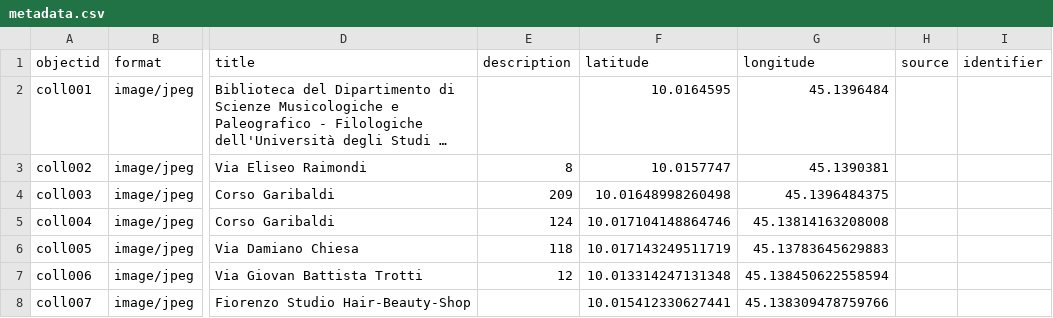
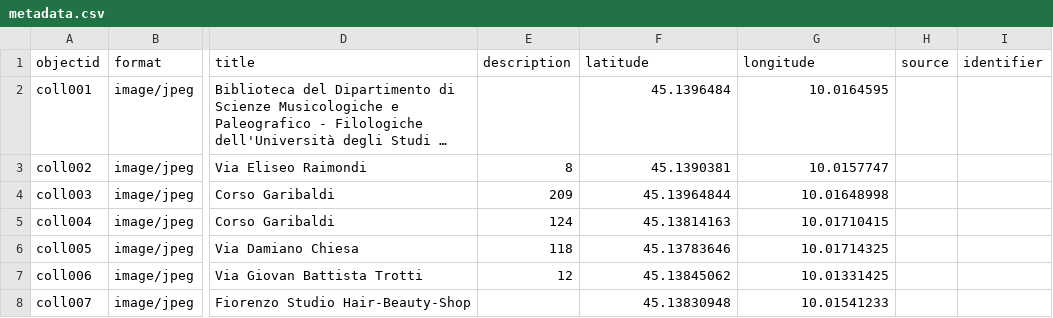
Before and after one commit to Yacine-317/Collection-test-01, a CSV file: _data/metadata.csv, drawn as a sheet; only a part is shown, gaps mark what is left out; long unchanged cells end in …; the diff names each change by its address in the sheet, - before the commit and + after, or states it on an @@ line.

Commit message:
Add files via upload

```diff
--- a/_data/metadata.csv
+++ b/_data/metadata.csv
-F2 (latitude): 10.0164595
+F2 (latitude): 45.1396484
-G2 (longitude): 45.1396484
+G2 (longitude): 10.0164595
-F3 (latitude): 10.0157747
+F3 (latitude): 45.1390381
-G3 (longitude): 45.1390381
+G3 (longitude): 10.0157747
-F4 (latitude): 10.01648998260498
+F4 (latitude): 45.13964844
-G4 (longitude): 45.1396484375
+G4 (longitude): 10.01648998
-F5 (latitude): 10.017104148864746
+F5 (latitude): 45.13814163
-G5 (longitude): 45.13814163208008
+G5 (longitude): 10.01710415
-F6 (latitude): 10.017143249511719
+F6 (latitude): 45.13783646
-G6 (longitude): 45.13783645629883
+G6 (longitude): 10.01714325
-F7 (latitude): 10.013314247131348
+F7 (latitude): 45.13845062
-G7 (longitude): 45.138450622558594
+G7 (longitude): 10.01331425
-F8 (latitude): 10.015412330627441
+F8 (latitude): 45.13830948
-G8 (longitude): 45.138309478759766
+G8 (longitude): 10.01541233
```
